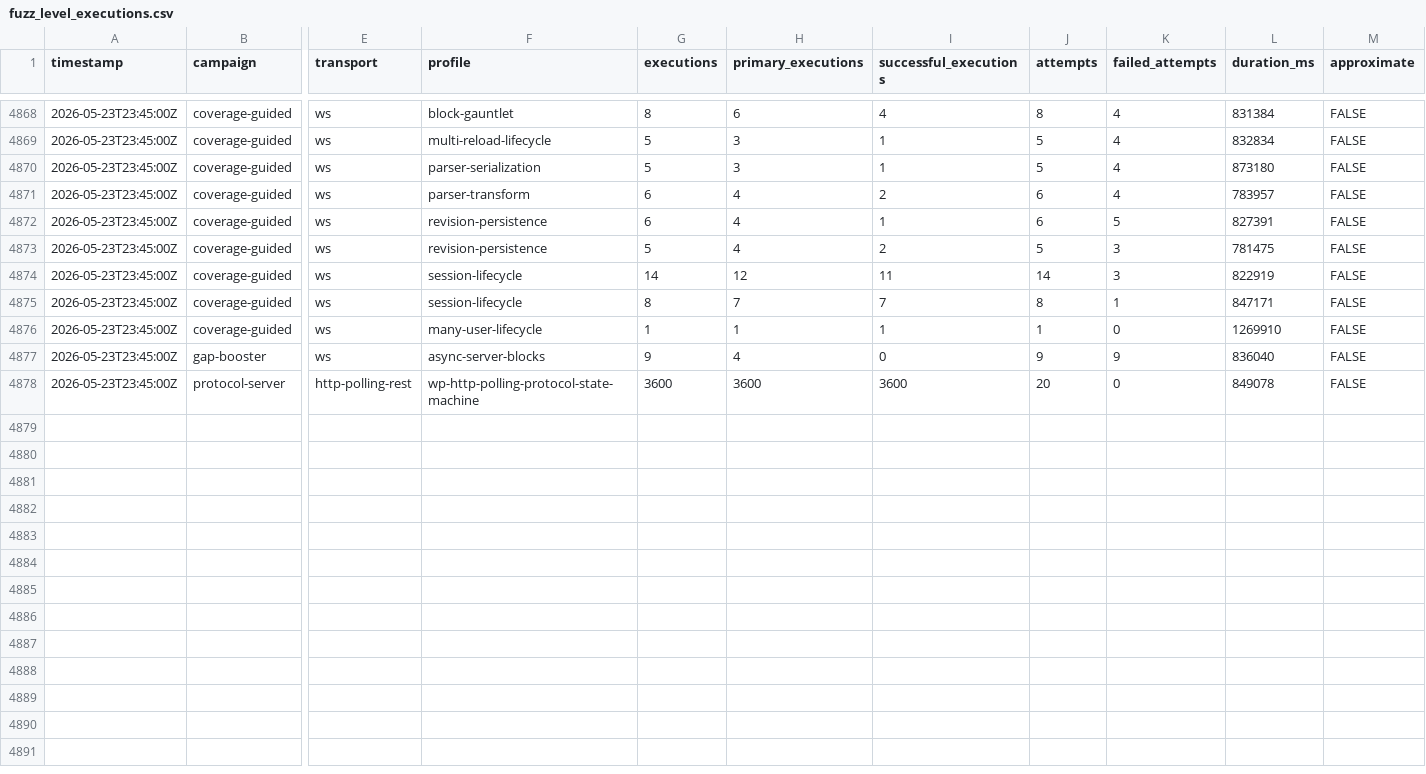
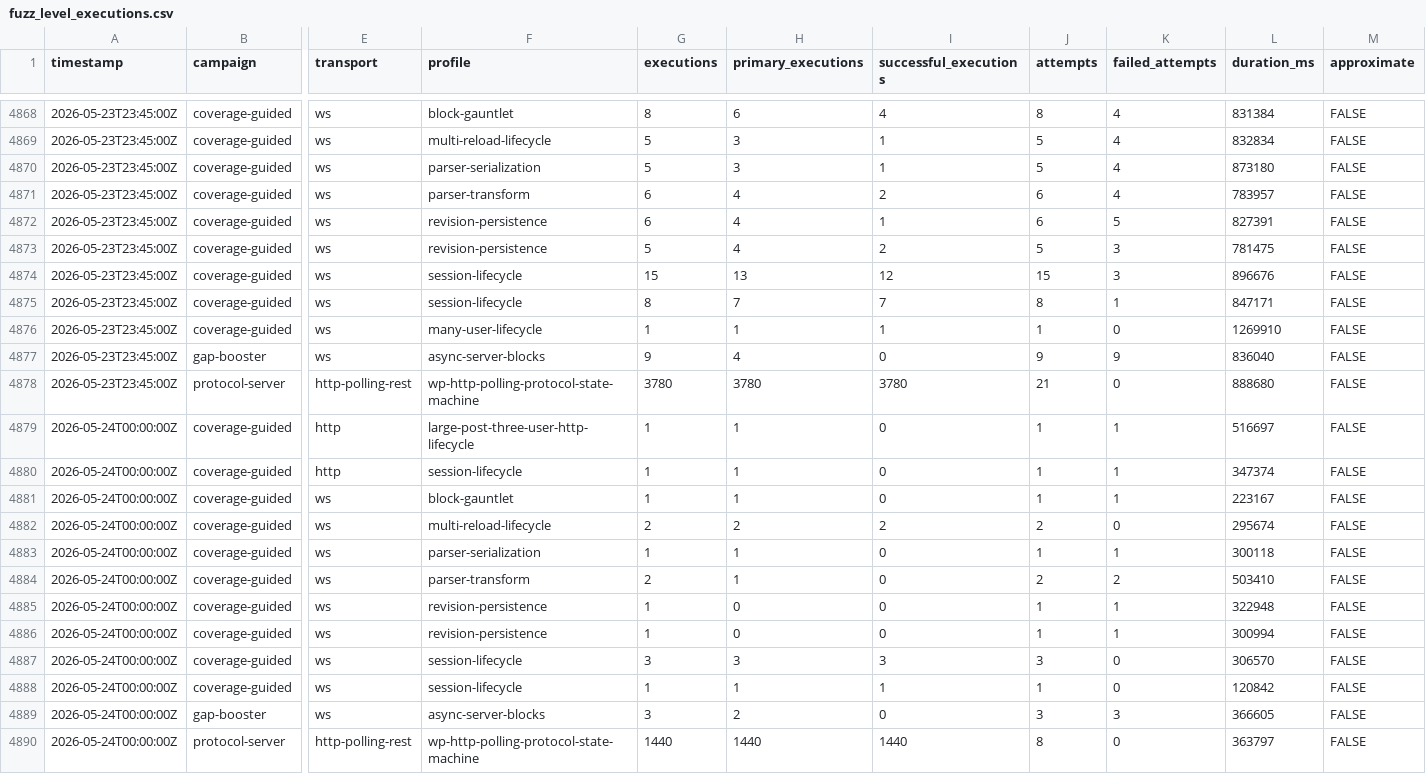
Before and after one commit to danluu/gutenberg, a CSV file: docs/explanations/architecture/rtc-jetstream2-fuzz-trends-20260515/data/fuzz_level_executions.csv, drawn as a sheet; only a part is shown, gaps mark what is left out; rows hold the shown columns only; the diff covers the shown part only; the diff names each change by its address in the sheet, - before the commit and + after, or states it on an @@ line.

```diff
--- a/docs/explanations/architecture/rtc-jetstream2-fuzz-trends-20260515/data/fuzz_level_executions.csv
+++ b/docs/explanations/architecture/rtc-jetstream2-fuzz-trends-20260515/data/fuzz_level_executions.csv
-G4874 (executions): 14
+G4874 (executions): 15
-H4874 (primary_executions): 12
+H4874 (primary_executions): 13
-I4874 (successful_executions): 11
+I4874 (successful_executions): 12
-J4874 (attempts): 14
+J4874 (attempts): 15
-L4874 (duration_ms): 822919
+L4874 (duration_ms): 896676
-G4878 (executions): 3600
+G4878 (executions): 3780
-H4878 (primary_executions): 3600
+H4878 (primary_executions): 3780
-I4878 (successful_executions): 3600
+I4878 (successful_executions): 3780
-J4878 (attempts): 20
+J4878 (attempts): 21
-L4878 (duration_ms): 849078
+L4878 (duration_ms): 888680
+row 4879: 2026-05-24T00:00:00Z | coverage-guided | http | large-post-three-user-http-lifecycle | 1 | 1 | 0 | 1 | 1 | 516697 | FALSE
+row 4880: 2026-05-24T00:00:00Z | coverage-guided | http | session-lifecycle | 1 | 1 | 0 | 1 | 1 | 347374 | FALSE
+row 4881: 2026-05-24T00:00:00Z | coverage-guided | ws | block-gauntlet | 1 | 1 | 0 | 1 | 1 | 223167 | FALSE
+row 4882: 2026-05-24T00:00:00Z | coverage-guided | ws | multi-reload-lifecycle | 2 | 2 | 2 | 2 | 0 | 295674 | FALSE
+row 4883: 2026-05-24T00:00:00Z | coverage-guided | ws | parser-serialization | 1 | 1 | 0 | 1 | 1 | 300118 | FALSE
+row 4884: 2026-05-24T00:00:00Z | coverage-guided | ws | parser-transform | 2 | 1 | 0 | 2 | 2 | 503410 | FALSE
+row 4885: 2026-05-24T00:00:00Z | coverage-guided | ws | revision-persistence | 1 | 0 | 0 | 1 | 1 | 322948 | FALSE
+row 4886: 2026-05-24T00:00:00Z | coverage-guided | ws | revision-persistence | 1 | 0 | 0 | 1 | 1 | 300994 | FALSE
+row 4887: 2026-05-24T00:00:00Z | coverage-guided | ws | session-lifecycle | 3 | 3 | 3 | 3 | 0 | 306570 | FALSE
+row 4888: 2026-05-24T00:00:00Z | coverage-guided | ws | session-lifecycle | 1 | 1 | 1 | 1 | 0 | 120842 | FALSE
+row 4889: 2026-05-24T00:00:00Z | gap-booster | ws | async-server-blocks | 3 | 2 | 0 | 3 | 3 | 366605 | FALSE
+row 4890: 2026-05-24T00:00:00Z | protocol-server | http-polling-rest | wp-http-polling-protocol-state-machine | 1440 | 1440 | 1440 | 8 | 0 | 363797 | FALSE
```
Also changed, not shown: 20 edited cells elsewhere in this file, docs/explanations/architecture/rtc-jetstream2-fuzz-trends-20260515/data/bug_effectiveness_by_level.csv, docs/explanations/architecture/rtc-jetstream2-fuzz-trends-20260515/data/bug_effectiveness_by_profile.csv, 55 other files.
